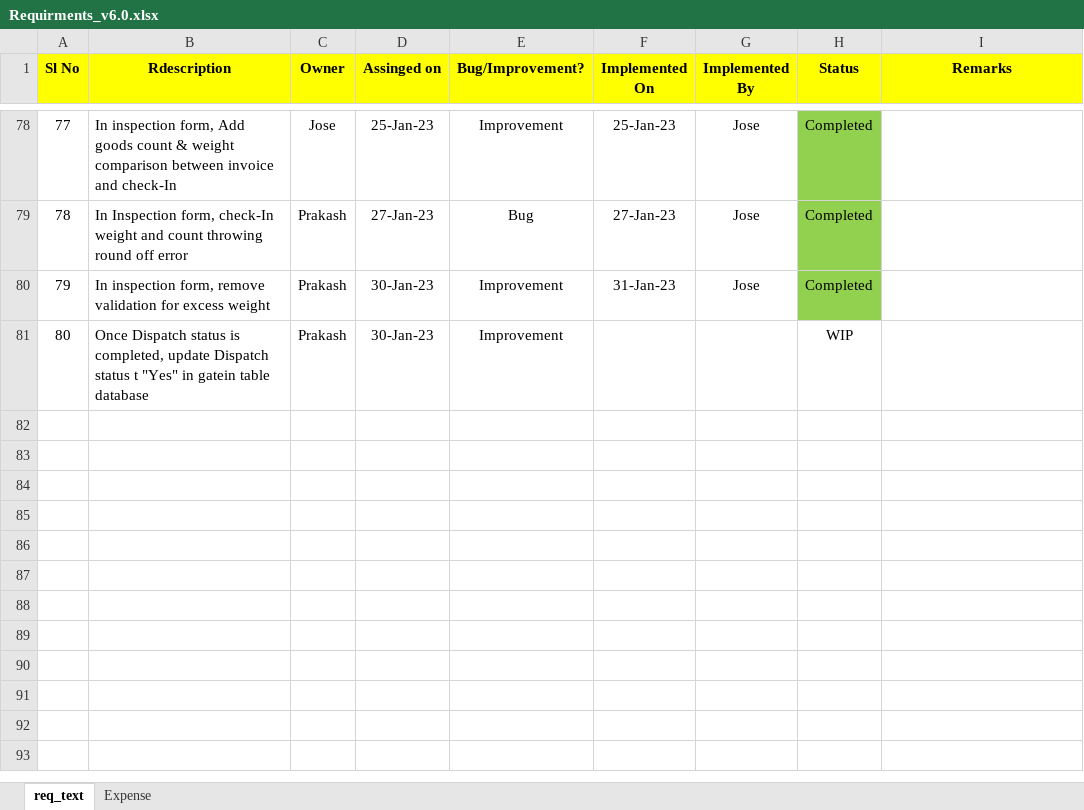
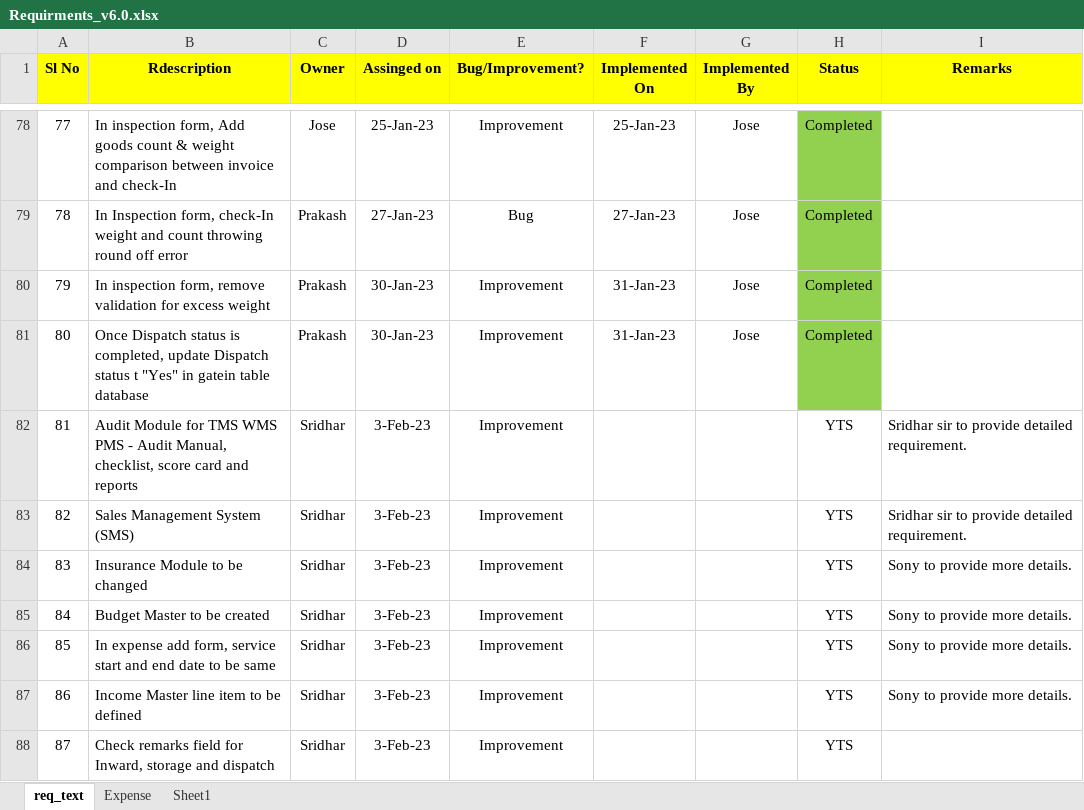
Before and after one commit to josevinoth/sms_project, an Excel workbook: Requirements/Requirments_v6.0.xlsx, sheet req_text, drawn as a sheet; only a part is shown, gaps mark what is left out; values as stored, in another font and other column widths than the file's, no borders; the diff names each change by its address in the sheet, - before the commit and + after, or states it on an @@ line.

Commit message:
Insurance Update_Commit_11-Feb-23-Jose

```diff
--- a/Requirements/Requirments_v6.0.xlsx (sheet req_text)
+++ b/Requirements/Requirments_v6.0.xlsx (sheet req_text)
+sheet tab: Sheet1
-F81 (Implemented On): (empty)
+F81 (Implemented On): 31-Jan-23
-G81 (Implemented By): (empty)
+G81 (Implemented By): Jose
-H81 (Status): WIP
+H81 (Status): Completed
-H81 fill: none
+H81 fill: #92D050
+row 82: 81 | Audit Module for TMS WMS PMS - Audit Manual, checklist, score card and reports | Sridhar | 3-Feb-23 | Improvement |  |  | YTS | Sridhar sir to provide detailed requirement.
+row 83: 82 | Sales Management System (SMS) | Sridhar | 3-Feb-23 | Improvement |  |  | YTS | Sridhar sir to provide detailed requirement.
+row 84: 83 | Insurance Module to be changed | Sridhar | 3-Feb-23 | Improvement |  |  | YTS | Sony to provide more details.
+row 85: 84 | Budget Master to be created | Sridhar | 3-Feb-23 | Improvement |  |  | YTS | Sony to provide more details.
+row 86: 85 | In expense add form, service start and end date to be same | Sridhar | 3-Feb-23 | Improvement |  |  | YTS | Sony to provide more details.
+row 87: 86 | Income Master line item to be defined | Sridhar | 3-Feb-23 | Improvement |  |  | YTS | Sony to provide more details.
+row 88: 87 | Check remarks field for Inward, storage and dispatch | Sridhar | 3-Feb-23 | Improvement |  |  | YTS
```
Also changed, not shown: 10 other files.
